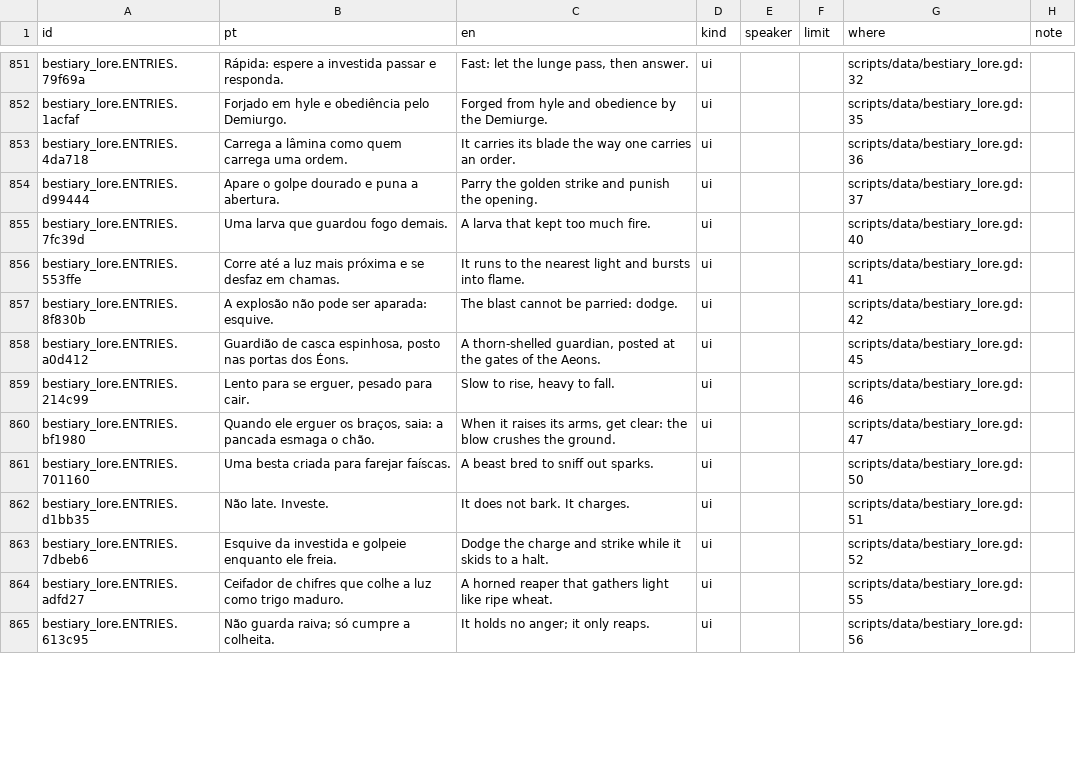
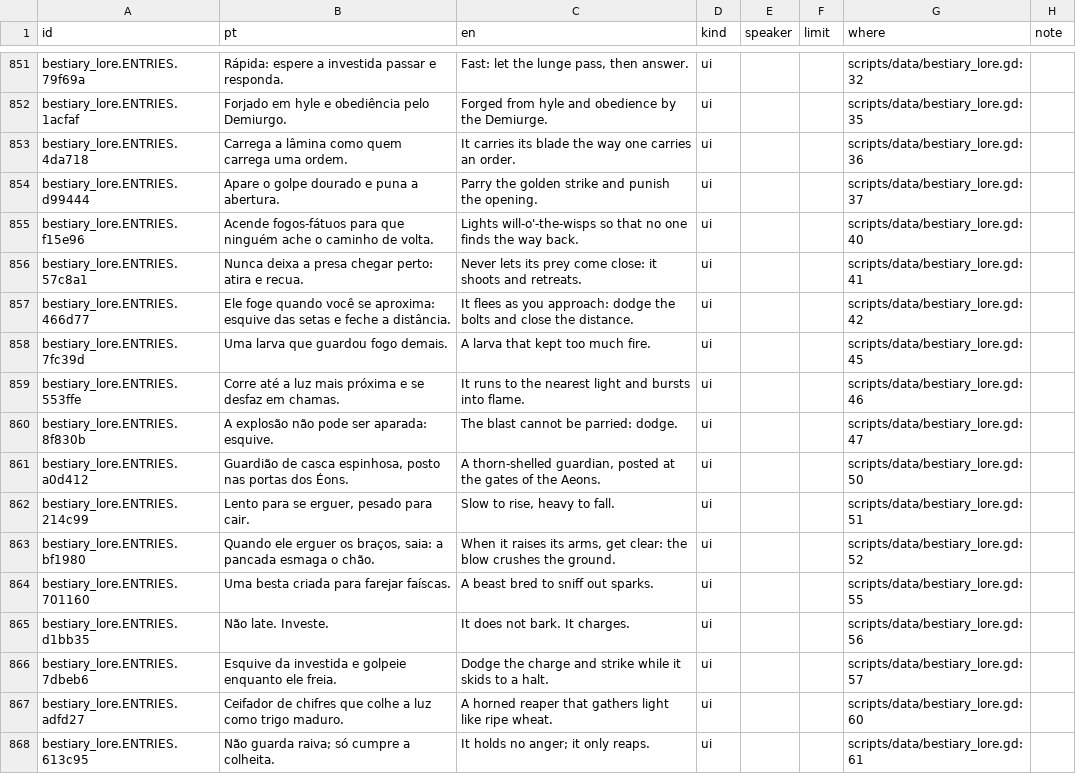
Before and after one commit to joaotatarin-svg/gnosis, a CSV file: assets/i18n/strings.csv, drawn as a sheet; only a part is shown, gaps mark what is left out; the diff covers the shown part only.

```diff
--- a/assets/i18n/strings.csv
+++ b/assets/i18n/strings.csv
@@ -860,12 +860,15 @@ bestiary_lore.ENTRIES.4da718,Carrega a lâmina como quem carrega uma ordem.,It c
 bestiary_lore.ENTRIES.d99444,Apare o golpe dourado e puna a abertura.,Parry the golden strike and punish the opening.,ui,,,scripts/data/bestiary_lore.gd:37,
-bestiary_lore.ENTRIES.7fc39d,Uma larva que guardou fogo demais.,A larva that kept too much fire.,ui,,,scripts/data/bestiary_lore.gd:40,
-bestiary_lore.ENTRIES.553ffe,Corre até a luz mais próxima e se desfaz em chamas.,It runs to the nearest light and bursts into flame.,ui,,,scripts/data/bestiary_lore.gd:41,
-bestiary_lore.ENTRIES.8f830b,A explosão não pode ser aparada: esquive.,The blast cannot be parried: dodge.,ui,,,scripts/data/bestiary_lore.gd:42,
-bestiary_lore.ENTRIES.a0d412,"Guardião de casca espinhosa, posto nas portas dos Éons.","A thorn-shelled guardian, posted at the gates of the Aeons.",ui,,,scripts/data/bestiary_lore.gd:45,
-bestiary_lore.ENTRIES.214c99,"Lento para se erguer, pesado para cair.","Slow to rise, heavy to fall.",ui,,,scripts/data/bestiary_lore.gd:46,
-bestiary_lore.ENTRIES.bf1980,"Quando ele erguer os braços, saia: a pancada esmaga o chão.","When it raises its arms, get clear: the blow crushes the ground.",ui,,,scripts/data/bestiary_lore.gd:47,
-bestiary_lore.ENTRIES.701160,Uma besta criada para farejar faíscas.,A beast bred to sniff out sparks.,ui,,,scripts/data/bestiary_lore.gd:50,
-bestiary_lore.ENTRIES.d1bb35,Não late. Investe.,It does not bark. It charges.,ui,,,scripts/data/bestiary_lore.gd:51,
-bestiary_lore.ENTRIES.7dbeb6,Esquive da investida e golpeie enquanto ele freia.,Dodge the charge and strike while it skids to a halt.,ui,,,scripts/data/bestiary_lore.gd:52,
-bestiary_lore.ENTRIES.adfd27,Ceifador de chifres que colhe a luz como trigo maduro.,A horned reaper that gathers light like ripe wheat.,ui,,,scripts/data/bestiary_lore.gd:55,
-bestiary_lore.ENTRIES.613c95,Não guarda raiva; só cumpre a colheita.,It holds no anger; it only reaps.,ui,,,scripts/data/bestiary_lore.gd:56,
+bestiary_lore.ENTRIES.f15e96,Acende fogos-fátuos para que ninguém ache o caminho de volta.,Lights will-o'-the-wisps so that no one finds the way back.,ui,,,scripts/data/bestiary_lore.gd:40,
+bestiary_lore.ENTRIES.57c8a1,Nunca deixa a presa chegar perto: atira e recua.,Never lets its prey come close: it shoots and retreats.,ui,,,scripts/data/bestiary_lore.gd:41,
+bestiary_lore.ENTRIES.466d77,Ele foge quando você se aproxima: esquive das setas e feche a distância.,It flees as you approach: dodge the bolts and close the distance.,ui,,,scripts/data/bestiary_lore.gd:42,
+bestiary_lore.ENTRIES.7fc39d,Uma larva que guardou fogo demais.,A larva that kept too much fire.,ui,,,scripts/data/bestiary_lore.gd:45,
+bestiary_lore.ENTRIES.553ffe,Corre até a luz mais próxima e se desfaz em chamas.,It runs to the nearest light and bursts into flame.,ui,,,scripts/data/bestiary_lore.gd:46,
+bestiary_lore.ENTRIES.8f830b,A explosão não pode ser aparada: esquive.,The blast cannot be parried: dodge.,ui,,,scripts/data/bestiary_lore.gd:47,
+bestiary_lore.ENTRIES.a0d412,"Guardião de casca espinhosa, posto nas portas dos Éons.","A thorn-shelled guardian, posted at the gates of the Aeons.",ui,,,scripts/data/bestiary_lore.gd:50,
+bestiary_lore.ENTRIES.214c99,"Lento para se erguer, pesado para cair.","Slow to rise, heavy to fall.",ui,,,scripts/data/bestiary_lore.gd:51,
+bestiary_lore.ENTRIES.bf1980,"Quando ele erguer os braços, saia: a pancada esmaga o chão.","When it raises its arms, get clear: the blow crushes the ground.",ui,,,scripts/data/bestiary_lore.gd:52,
+bestiary_lore.ENTRIES.701160,Uma besta criada para farejar faíscas.,A beast bred to sniff out sparks.,ui,,,scripts/data/bestiary_lore.gd:55,
+bestiary_lore.ENTRIES.d1bb35,Não late. Investe.,It does not bark. It charges.,ui,,,scripts/data/bestiary_lore.gd:56,
+bestiary_lore.ENTRIES.7dbeb6,Esquive da investida e golpeie enquanto ele freia.,Dodge the charge and strike while it skids to a halt.,ui,,,scripts/data/bestiary_lore.gd:57,
+bestiary_lore.ENTRIES.adfd27,Ceifador de chifres que colhe a luz como trigo maduro.,A horned reaper that gathers light like ripe wheat.,ui,,,scripts/data/bestiary_lore.gd:60,
+bestiary_lore.ENTRIES.613c95,Não guarda raiva; só cumpre a colheita.,It holds no anger; it only reaps.,ui,,,scripts/data/bestiary_lore.gd:61,
```
Also changed, not shown: 3 added rows and 99 edited cells elsewhere in this file, assets/i18n/en/14_narrativa6.tsv, assets/i18n/godot/gnosis_text.csv, 14 other files.
